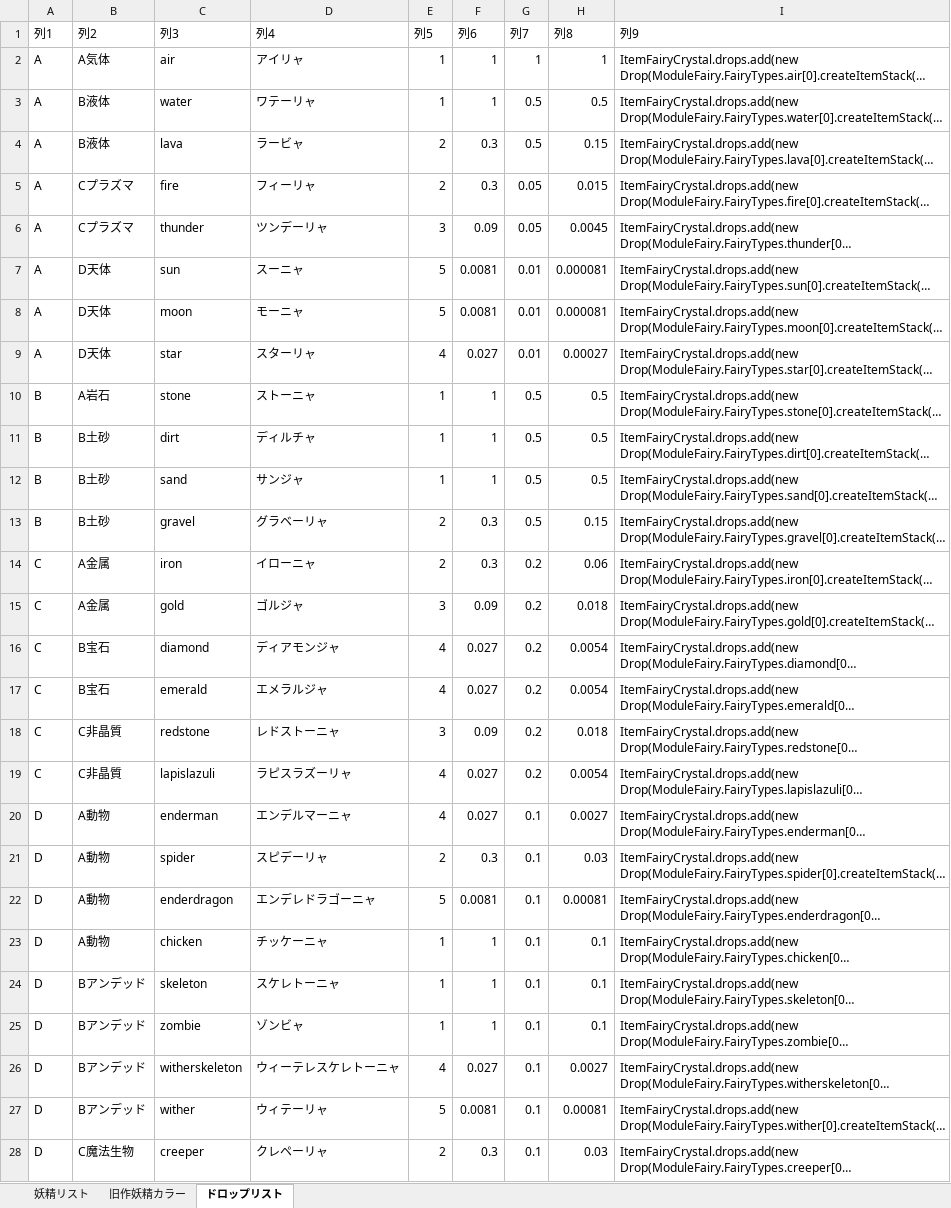
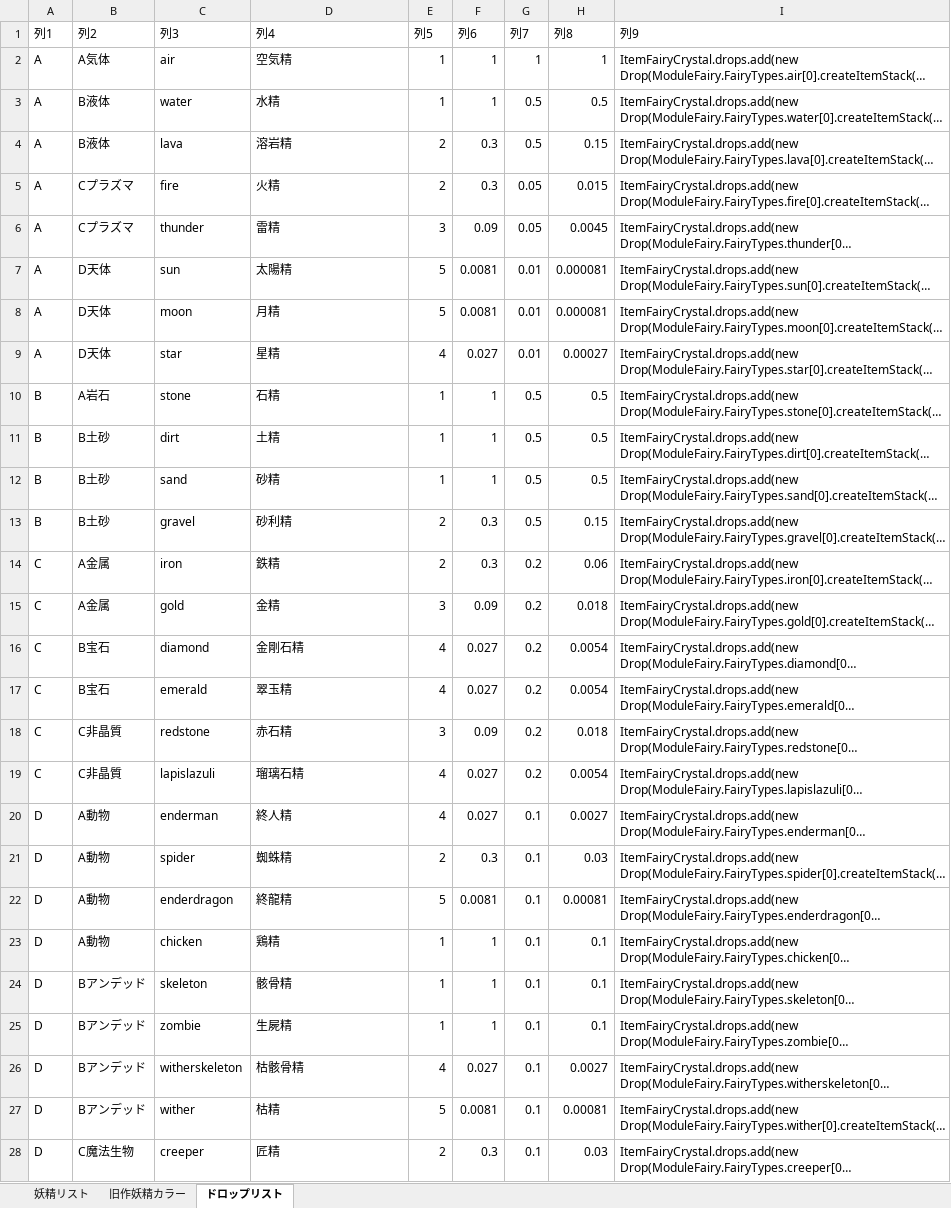
Before and after one commit to MirageFairy/MirageFairy2019, an Excel workbook: FairyList.xlsx, sheet ドロップリスト, drawn as a sheet; only a part is shown; long unchanged cells end in …; values as stored, in another font and other column widths than the file's, no borders; table styles not drawn; the diff covers the shown part only; the diff names each change by its address in the sheet, - before the commit and + after, or states it on an @@ line.

```diff
--- a/FairyList.xlsx (sheet ドロップリスト)
+++ b/FairyList.xlsx (sheet ドロップリスト)
-D2 (列4): アイリャ
+D2 (列4): 空気精
-D3 (列4): ワテーリャ
+D3 (列4): 水精
-D4 (列4): ラービャ
+D4 (列4): 溶岩精
-D5 (列4): フィーリャ
+D5 (列4): 火精
-D6 (列4): ツンデーリャ
+D6 (列4): 雷精
-D7 (列4): スーニャ
+D7 (列4): 太陽精
-D8 (列4): モーニャ
+D8 (列4): 月精
-D9 (列4): スターリャ
+D9 (列4): 星精
-D10 (列4): ストーニャ
+D10 (列4): 石精
-D11 (列4): ディルチャ
+D11 (列4): 土精
-D12 (列4): サンジャ
+D12 (列4): 砂精
-D13 (列4): グラベーリャ
+D13 (列4): 砂利精
-D14 (列4): イローニャ
+D14 (列4): 鉄精
-D15 (列4): ゴルジャ
+D15 (列4): 金精
-D16 (列4): ディアモンジャ
+D16 (列4): 金剛石精
-D17 (列4): エメラルジャ
+D17 (列4): 翠玉精
-D18 (列4): レドストーニャ
+D18 (列4): 赤石精
-D19 (列4): ラピスラズーリャ
+D19 (列4): 瑠璃石精
-D20 (列4): エンデルマーニャ
+D20 (列4): 終人精
-D21 (列4): スピデーリャ
+D21 (列4): 蜘蛛精
-D22 (列4): エンデレドラゴーニャ
+D22 (列4): 終龍精
-D23 (列4): チッケーニャ
+D23 (列4): 鶏精
-D24 (列4): スケレトーニャ
+D24 (列4): 骸骨精
-D25 (列4): ゾンビャ
+D25 (列4): 生屍精
-D26 (列4): ウィーテレスケレトーニャ
+D26 (列4): 枯骸骨精
-D27 (列4): ウィテーリャ
+D27 (列4): 枯精
-D28 (列4): クレペーリャ
+D28 (列4): 匠精
```
Also changed, not shown: 13 edited cells elsewhere in this sheet, sheet 妖精リスト, formulas that keep their value.
